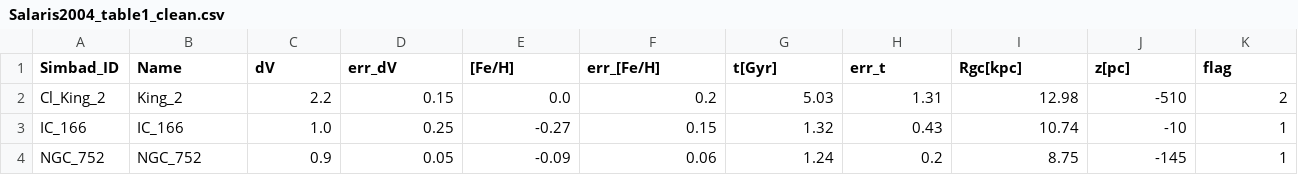
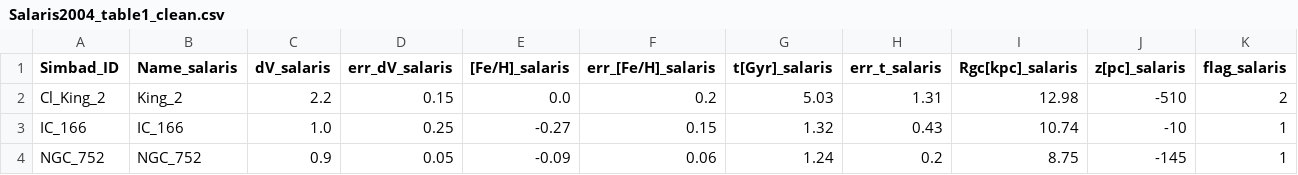
Before and after one commit to ageller/compileOCs, a CSV file: Salaris2004_table1_clean.csv, drawn as a sheet; only a part is shown; the diff covers the shown part only; the diff names each change by its address in the sheet, - before the commit and + after, or states it on an @@ line.

```diff
--- a/Salaris2004_table1_clean.csv
+++ b/Salaris2004_table1_clean.csv
-B1: Name
+B1: Name_salaris
-C1: dV
+C1: dV_salaris
-D1: err_dV
+D1: err_dV_salaris
-E1: [Fe/H]
+E1: [Fe/H]_salaris
-F1: err_[Fe/H]
+F1: err_[Fe/H]_salaris
-G1: t[Gyr]
+G1: t[Gyr]_salaris
-H1: err_t
+H1: err_t_salaris
-I1: Rgc[kpc]
+I1: Rgc[kpc]_salaris
-J1: z[pc]
+J1: z[pc]_salaris
-K1: flag
+K1: flag_salaris
```
Also changed, not shown: 1 edited cell elsewhere in this file, Cantat-Gaudin2018_GaiaDR2_clean.csv, Kharchenko2013_clean.csv, 5 other files.
